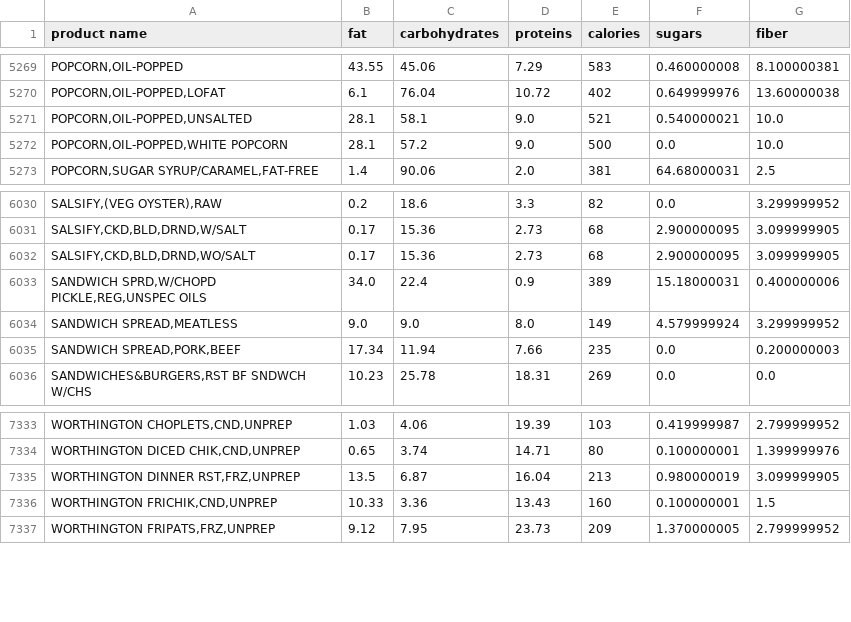
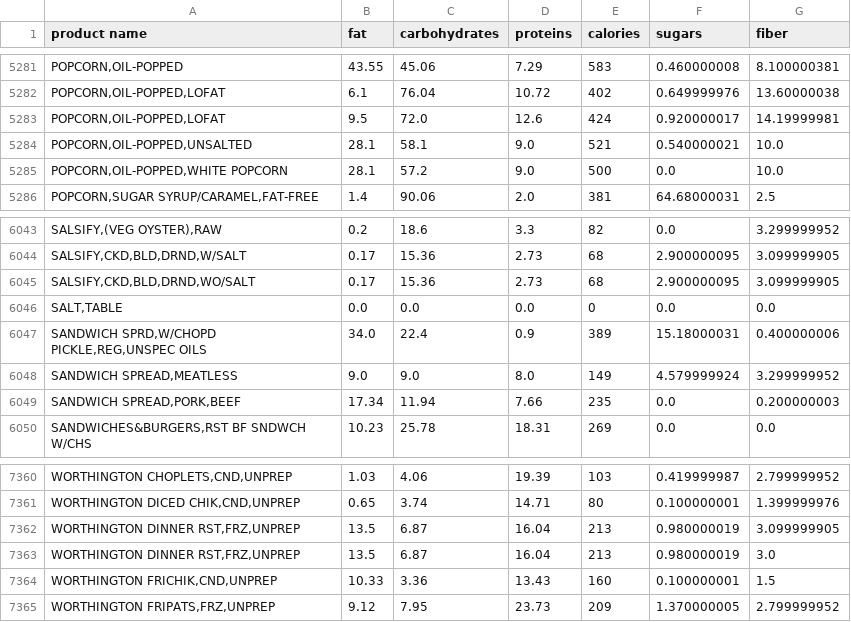
Before and after one commit to federicoibba/nutritional-information-rag, a CSV file: food_dataset.csv, drawn as a sheet; only a part is shown, gaps mark what is left out; the diff covers the shown part only; the diff names each change by its address in the sheet, - before the commit and + after, or states it on an @@ line.

```diff
--- a/food_dataset.csv
+++ b/food_dataset.csv
+row 5283: POPCORN,OIL-POPPED,LOFAT | 9.5 | 72.0 | 12.6 | 424 | 0.920000017 | 14.19999981
+row 6046: SALT,TABLE | 0.0 | 0.0 | 0.0 | 0 | 0.0 | 0.0
+row 7363: WORTHINGTON DINNER RST,FRZ,UNPREP | 13.5 | 6.87 | 16.04 | 213 | 0.980000019 | 3.0
```
Also changed, not shown: 25 added rows elsewhere in this file, 4 other files.
